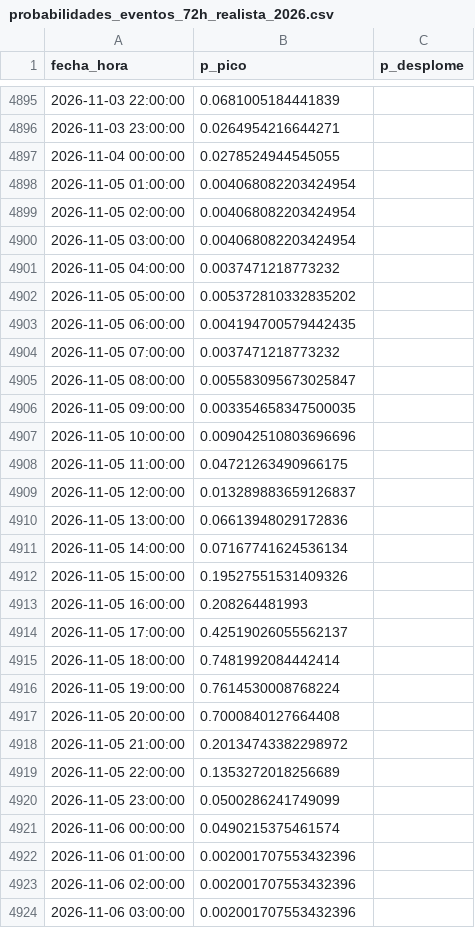
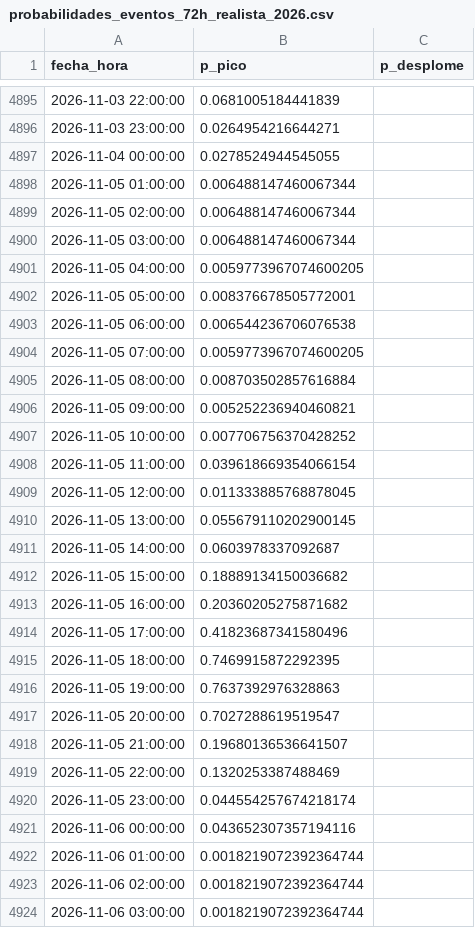
Before and after one commit to Ziskito/xm-spot-price-predictor, a CSV file: data/processed/resultados/probabilidades_eventos_72h_realista_2026.csv, drawn as a sheet; only a part is shown, gaps mark what is left out; the diff covers the shown part only.

```diff
--- a/data/processed/resultados/probabilidades_eventos_72h_realista_2026.csv
+++ b/data/processed/resultados/probabilidades_eventos_72h_realista_2026.csv
@@ -4897,28 +4897,28 @@ fecha_hora,p_pico,p_desplome
 2026-11-04 00:00:00,0.0278524944545055,
-2026-11-05 01:00:00,0.004068082203424954,
-2026-11-05 02:00:00,0.004068082203424954,
-2026-11-05 03:00:00,0.004068082203424954,
-2026-11-05 04:00:00,0.0037471218773232,
-2026-11-05 05:00:00,0.005372810332835202,
-2026-11-05 06:00:00,0.004194700579442435,
-2026-11-05 07:00:00,0.0037471218773232,
-2026-11-05 08:00:00,0.005583095673025847,
-2026-11-05 09:00:00,0.003354658347500035,
-2026-11-05 10:00:00,0.009042510803696696,
-2026-11-05 11:00:00,0.04721263490966175,
-2026-11-05 12:00:00,0.013289883659126837,
-2026-11-05 13:00:00,0.06613948029172836,
-2026-11-05 14:00:00,0.07167741624536134,
-2026-11-05 15:00:00,0.19527551531409326,
-2026-11-05 16:00:00,0.208264481993,
-2026-11-05 17:00:00,0.42519026055562137,
-2026-11-05 18:00:00,0.7481992084442414,
-2026-11-05 19:00:00,0.7614530008768224,
-2026-11-05 20:00:00,0.7000840127664408,
-2026-11-05 21:00:00,0.20134743382298972,
-2026-11-05 22:00:00,0.1353272018256689,
-2026-11-05 23:00:00,0.0500286241749099,
-2026-11-06 00:00:00,0.0490215375461574,
-2026-11-06 01:00:00,0.002001707553432396,
-2026-11-06 02:00:00,0.002001707553432396,
-2026-11-06 03:00:00,0.002001707553432396,
+2026-11-05 01:00:00,0.006488147460067344,
+2026-11-05 02:00:00,0.006488147460067344,
+2026-11-05 03:00:00,0.006488147460067344,
+2026-11-05 04:00:00,0.0059773967074600205,
+2026-11-05 05:00:00,0.008376678505772001,
+2026-11-05 06:00:00,0.006544236706076538,
+2026-11-05 07:00:00,0.0059773967074600205,
+2026-11-05 08:00:00,0.008703502857616884,
+2026-11-05 09:00:00,0.005252236940460821,
+2026-11-05 10:00:00,0.007706756370428252,
+2026-11-05 11:00:00,0.039618669354066154,
+2026-11-05 12:00:00,0.011333885768878045,
+2026-11-05 13:00:00,0.055679110202900145,
+2026-11-05 14:00:00,0.0603978337092687,
+2026-11-05 15:00:00,0.18889134150036682,
+2026-11-05 16:00:00,0.20360205275871682,
+2026-11-05 17:00:00,0.41823687341580496,
+2026-11-05 18:00:00,0.7469915872292395,
+2026-11-05 19:00:00,0.7637392976328863,
+2026-11-05 20:00:00,0.7027288619519547,
+2026-11-05 21:00:00,0.19680136536641507,
+2026-11-05 22:00:00,0.1320253387488469,
+2026-11-05 23:00:00,0.044554257674218174,
+2026-11-06 00:00:00,0.043652307357194116,
+2026-11-06 01:00:00,0.0018219072392364744,
+2026-11-06 02:00:00,0.0018219072392364744,
+2026-11-06 03:00:00,0.0018219072392364744,
```
Also changed, not shown: 24 added rows and 21 edited cells elsewhere in this file, data/processed/resultados/ensamble_24h_realista_2026.csv, data/processed/resultados/probabilidades_eventos_24h_realista_2026.csv, 10 other files.
